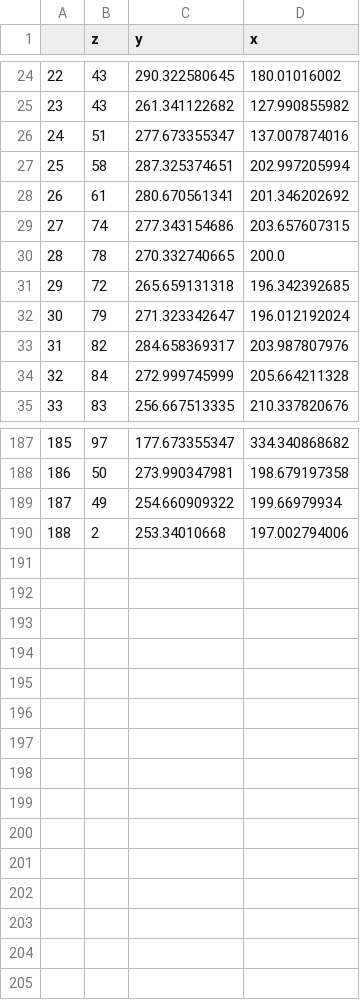
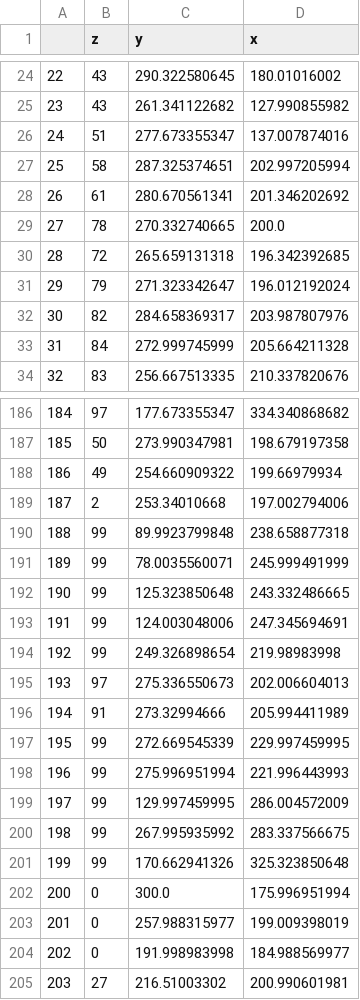
Before and after one commit to neurodata-cobalt/cobalt, a CSV file: src/annotation_csv/cell_detection_8.csv, drawn as a sheet; only a part is shown, gaps mark what is left out; removed rows and columns are numbered as before the commit, all else as after; the diff names each change by its address in the sheet, - before the commit and + after, or states it on an @@ line.

```diff
--- a/src/annotation_csv/cell_detection_8.csv
+++ b/src/annotation_csv/cell_detection_8.csv
-row 29: 27 | 74 | 277.343154686 | 203.657607315
@@ column A renumbered between rows 29 and 189 @@
+row 190: 188 | 99 | 89.9923799848 | 238.658877318
+row 191: 189 | 99 | 78.0035560071 | 245.999491999
+row 192: 190 | 99 | 125.323850648 | 243.332486665
+row 193: 191 | 99 | 124.003048006 | 247.345694691
+row 194: 192 | 99 | 249.326898654 | 219.98983998
+row 195: 193 | 97 | 275.336550673 | 202.006604013
+row 196: 194 | 91 | 273.32994666 | 205.994411989
+row 197: 195 | 99 | 272.669545339 | 229.997459995
+row 198: 196 | 99 | 275.996951994 | 221.996443993
+row 199: 197 | 99 | 129.997459995 | 286.004572009
+row 200: 198 | 99 | 267.995935992 | 283.337566675
+row 201: 199 | 99 | 170.662941326 | 325.323850648
+row 202: 200 | 0 | 300.0 | 175.996951994
+row 203: 201 | 0 | 257.988315977 | 199.009398019
+row 204: 202 | 0 | 191.998983998 | 184.988569977
+row 205: 203 | 27 | 216.51003302 | 200.990601981
```
Also changed, not shown: src/annotation_csv/cell_detection_5.csv, src/annotation_csv/cell_detection_6.csv, 10 other files.
